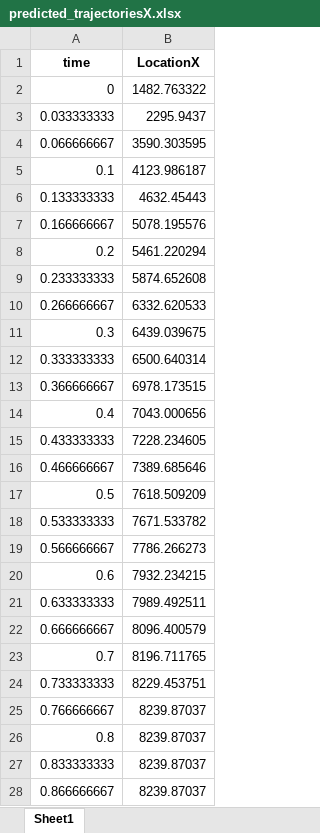
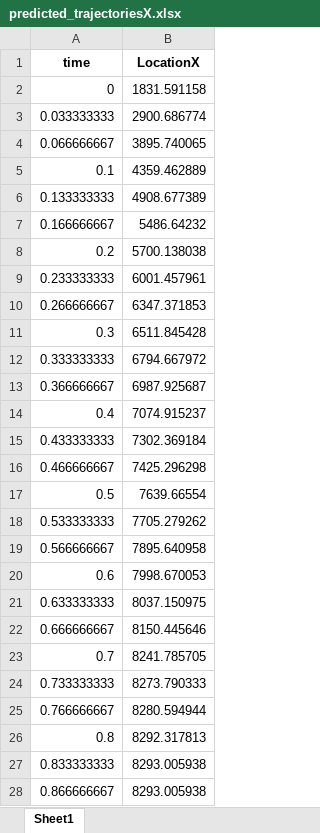
Before and after one commit to GeneralR3d/Badmintobot, an Excel workbook: output/predicted_trajectoriesX.xlsx, sheet Sheet1, drawn as a sheet; only a part is shown; values as stored, in another font and other column widths than the file's, no borders; the diff covers the shown part only; the diff names each change by its address in the sheet, - before the commit and + after, or states it on an @@ line.

```diff
--- a/output/predicted_trajectoriesX.xlsx (sheet Sheet1)
+++ b/output/predicted_trajectoriesX.xlsx (sheet Sheet1)
-B2 (LocationX): 1482.763322
+B2 (LocationX): 1831.591158
-B3 (LocationX): 2295.9437
+B3 (LocationX): 2900.686774
-B4 (LocationX): 3590.303595
+B4 (LocationX): 3895.740065
-B5 (LocationX): 4123.986187
+B5 (LocationX): 4359.462889
-B6 (LocationX): 4632.45443
+B6 (LocationX): 4908.677389
-B7 (LocationX): 5078.195576
+B7 (LocationX): 5486.64232
-B8 (LocationX): 5461.220294
+B8 (LocationX): 5700.138038
-B9 (LocationX): 5874.652608
+B9 (LocationX): 6001.457961
-B10 (LocationX): 6332.620533
+B10 (LocationX): 6347.371853
-B11 (LocationX): 6439.039675
+B11 (LocationX): 6511.845428
-B12 (LocationX): 6500.640314
+B12 (LocationX): 6794.667972
-B13 (LocationX): 6978.173515
+B13 (LocationX): 6987.925687
-B14 (LocationX): 7043.000656
+B14 (LocationX): 7074.915237
-B15 (LocationX): 7228.234605
+B15 (LocationX): 7302.369184
-B16 (LocationX): 7389.685646
+B16 (LocationX): 7425.296298
-B17 (LocationX): 7618.509209
+B17 (LocationX): 7639.66554
-B18 (LocationX): 7671.533782
+B18 (LocationX): 7705.279262
-B19 (LocationX): 7786.266273
+B19 (LocationX): 7895.640958
-B20 (LocationX): 7932.234215
+B20 (LocationX): 7998.670053
-B21 (LocationX): 7989.492511
+B21 (LocationX): 8037.150975
-B22 (LocationX): 8096.400579
+B22 (LocationX): 8150.445646
-B23 (LocationX): 8196.711765
+B23 (LocationX): 8241.785705
-B24 (LocationX): 8229.453751
+B24 (LocationX): 8273.790333
-B25 (LocationX): 8239.87037
+B25 (LocationX): 8280.594944
-B26 (LocationX): 8239.87037
+B26 (LocationX): 8292.317813
-B27:B28 (LocationX): 8239.87037
+B27:B28 (LocationX): 8293.005938
```
Also changed, not shown: 34 edited cells elsewhere in this sheet, output/predicted_trajectoriesY.xlsx, output/predicted_trajectoriesZ.xlsx, 6 other files.
